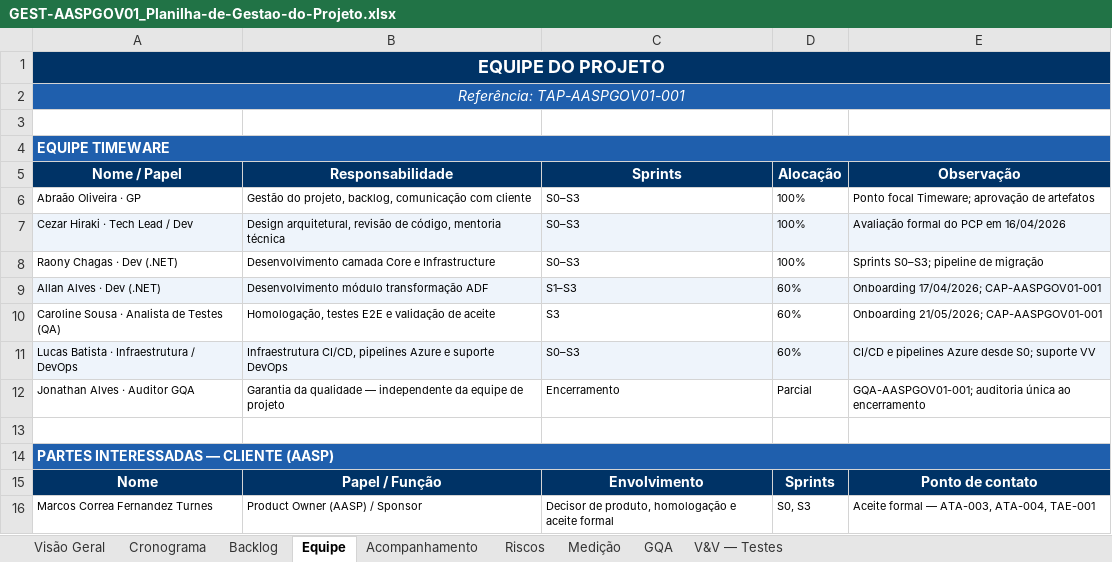
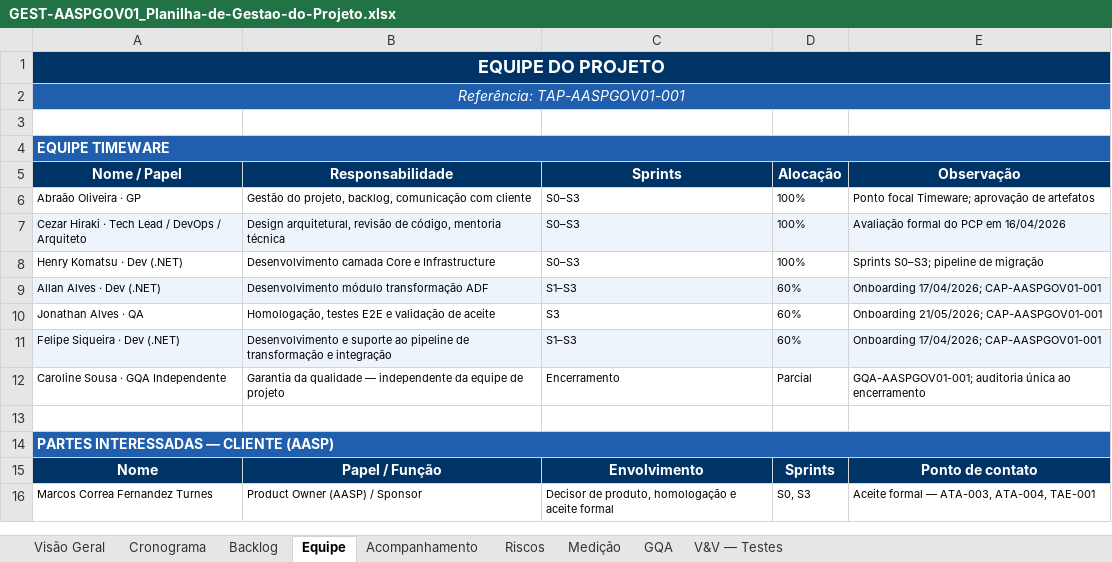
Before and after one commit to abraao05/MPS-repository, an Excel workbook: mps-nivel-c/oficial/04_registros/AASP_Automacao-Governanca/GEST-AASPGOV01_Planilha-de-Gestao-do-Projeto.xlsx, sheet Equipe, drawn as a sheet; values as stored, in another font and other column widths than the file's, no borders; removed rows and columns are numbered as before the commit, all else as after; the diff names each change by its address in the sheet, - before the commit and + after, or states it on an @@ line.

```diff
--- a/mps-nivel-c/oficial/04_registros/AASP_Automacao-Governanca/GEST-AASPGOV01_Planilha-de-Gestao-do-Projeto.xlsx (sheet Equipe)
+++ b/mps-nivel-c/oficial/04_registros/AASP_Automacao-Governanca/GEST-AASPGOV01_Planilha-de-Gestao-do-Projeto.xlsx (sheet Equipe)
-A7 (Nome / Papel): Cezar Hiraki · Tech Lead / Dev
+A7 (Nome / Papel): Cezar Hiraki · Tech Lead / DevOps / Arquiteto
-A8 (Nome / Papel): Raony Chagas · Dev (.NET)
+A8 (Nome / Papel): Henry Komatsu · Dev (.NET)
-A10 (Nome / Papel): Caroline Sousa · Analista de Testes (QA)
+A10 (Nome / Papel): Jonathan Alves · QA
-row 11: Lucas Batista · Infraestrutura / DevOps | Infraestrutura CI/CD, pipelines Azure e suporte DevOps | S0–S3 | 60% | CI/CD e pipelines Azure desde S0; suporte VV
+row 11: Felipe Siqueira · Dev (.NET) | Desenvolvimento e suporte ao pipeline de transformação e integração | S1–S3 | 60% | Onboarding 17/04/2026; CAP-AASPGOV01-001
-A12 (Nome / Papel): Jonathan Alves · Auditor GQA
+A12 (Nome / Papel): Caroline Sousa · GQA Independente
```
Also changed, not shown: sheet GQA, sheet Visão Geral, 47 other files.
